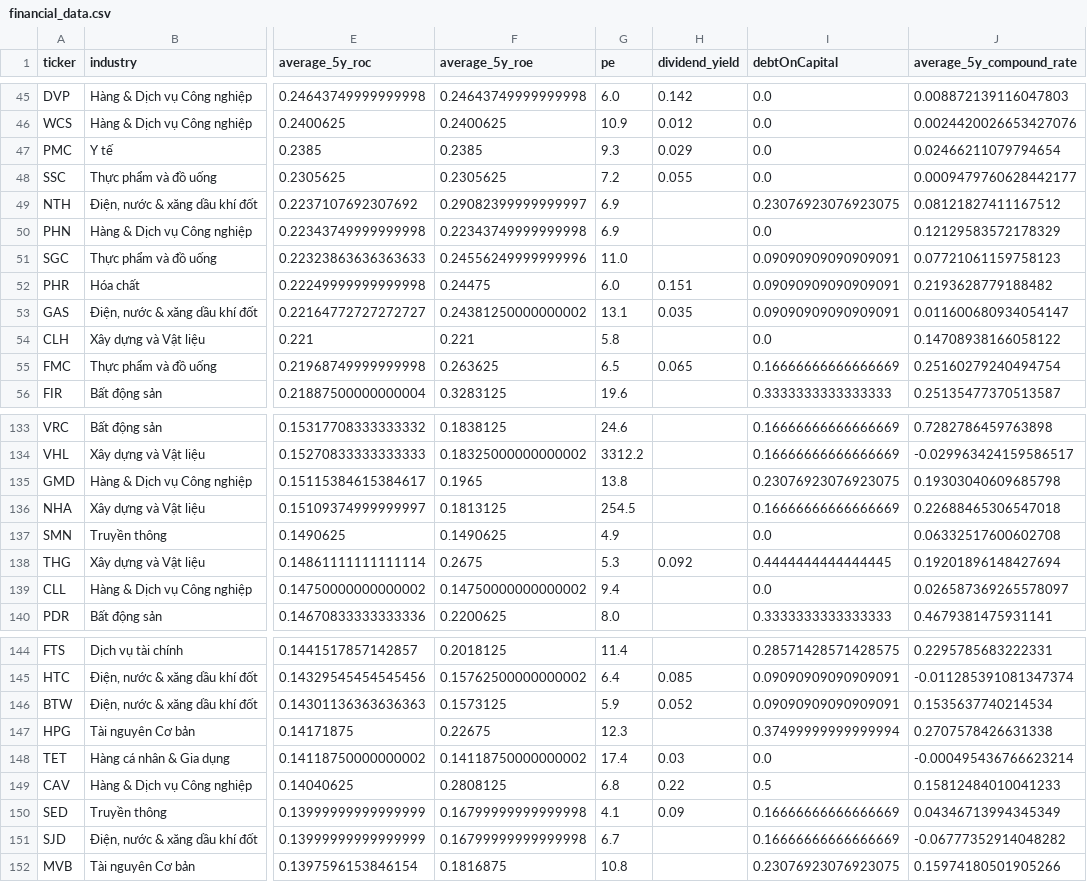
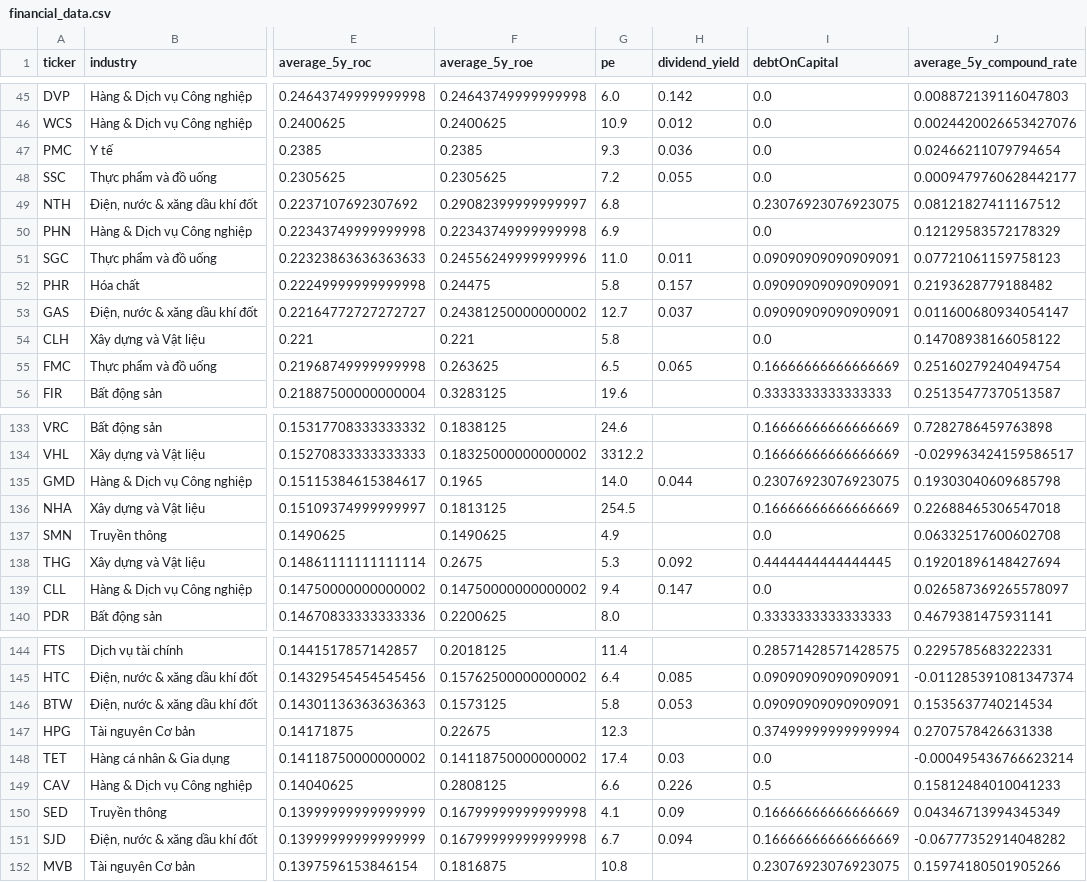
Before and after one commit to kidze/vnstock, a CSV file: financial_data.csv, drawn as a sheet; only a part is shown, gaps mark what is left out; the diff covers the shown part only; the diff names each change by its address in the sheet, - before the commit and + after, or states it on an @@ line.

```diff
--- a/financial_data.csv
+++ b/financial_data.csv
-H47 (dividend_yield): 0.029
+H47 (dividend_yield): 0.036
-G49 (pe): 6.9
+G49 (pe): 6.8
-H51 (dividend_yield): (empty)
+H51 (dividend_yield): 0.011
-G52 (pe): 6.0
+G52 (pe): 5.8
-H52 (dividend_yield): 0.151
+H52 (dividend_yield): 0.157
-G53 (pe): 13.1
+G53 (pe): 12.7
-H53 (dividend_yield): 0.035
+H53 (dividend_yield): 0.037
-G135 (pe): 13.8
+G135 (pe): 14.0
-H135 (dividend_yield): (empty)
+H135 (dividend_yield): 0.044
-H139 (dividend_yield): (empty)
+H139 (dividend_yield): 0.147
-G146 (pe): 5.9
+G146 (pe): 5.8
-H146 (dividend_yield): 0.052
+H146 (dividend_yield): 0.053
-G149 (pe): 6.8
+G149 (pe): 6.6
-H149 (dividend_yield): 0.22
+H149 (dividend_yield): 0.226
-H151 (dividend_yield): (empty)
+H151 (dividend_yield): 0.094
```
Also changed, not shown: 4 added rows, 4 removed rows and 64 edited cells elsewhere in this file, 1 other file.
